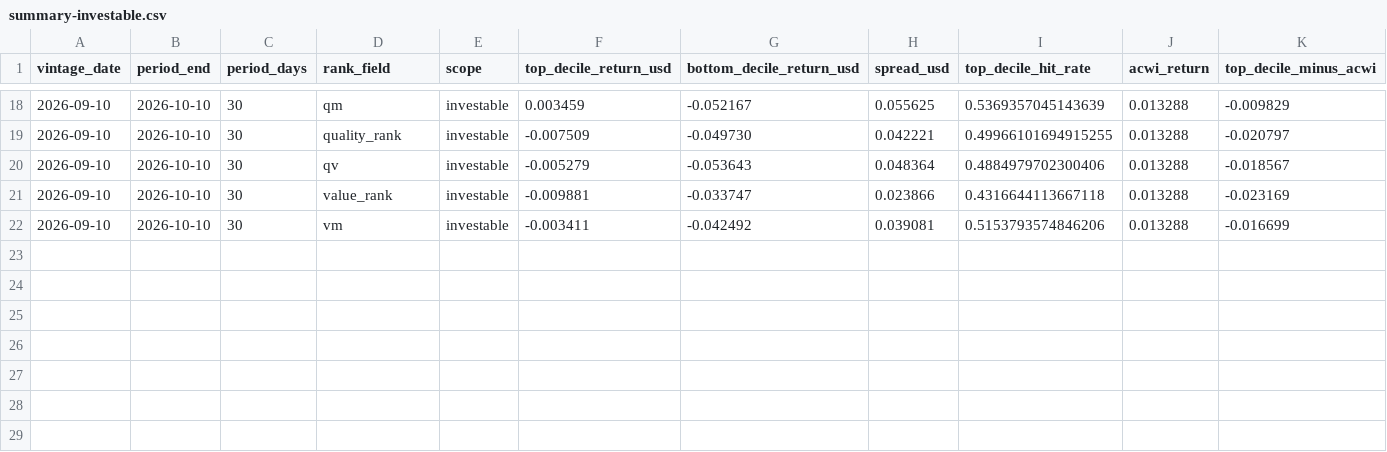
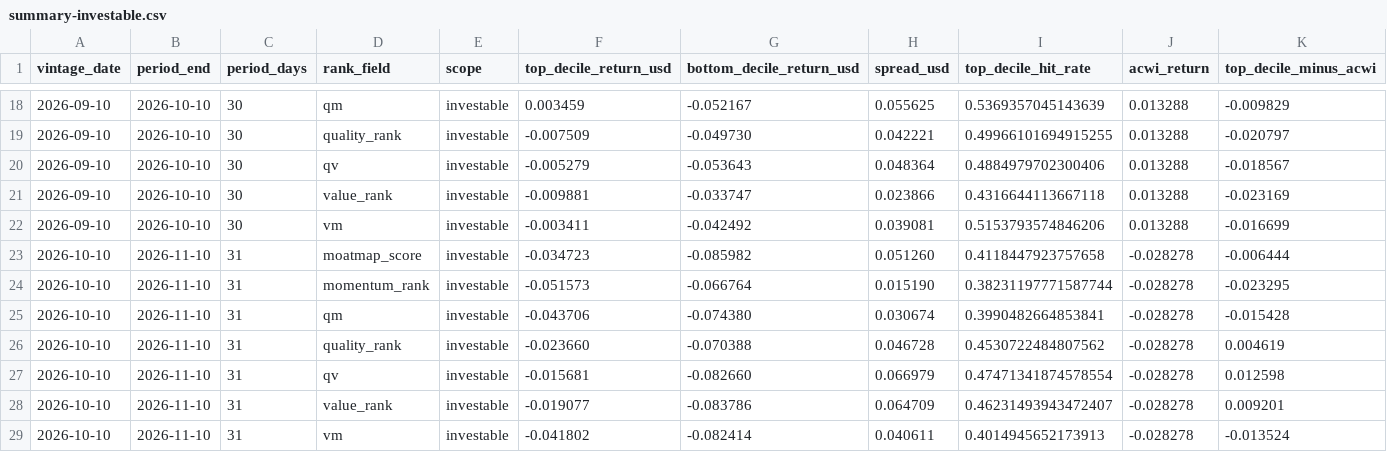
Before and after one commit to gavintan777/moatmap-data, a CSV file: data/decile-tracker/summary-investable.csv, drawn as a sheet; only a part is shown, gaps mark what is left out.

```diff
--- a/data/decile-tracker/summary-investable.csv
+++ b/data/decile-tracker/summary-investable.csv
@@ -22 +22,8 @@ vintage_date,period_end,period_days,rank_field,scope,top_decile_return_usd,botto
 2026-09-10,2026-10-10,30,vm,investable,-0.003411,-0.042492,0.039081,0.5153793574846206,0.013288,-0.016699
+2026-10-10,2026-11-10,31,moatmap_score,investable,-0.034723,-0.085982,0.051260,0.4118447923757658,-0.028278,-0.006444
+2026-10-10,2026-11-10,31,momentum_rank,investable,-0.051573,-0.066764,0.015190,0.38231197771587744,-0.028278,-0.023295
+2026-10-10,2026-11-10,31,qm,investable,-0.043706,-0.074380,0.030674,0.3990482664853841,-0.028278,-0.015428
+2026-10-10,2026-11-10,31,quality_rank,investable,-0.023660,-0.070388,0.046728,0.4530722484807562,-0.028278,0.004619
+2026-10-10,2026-11-10,31,qv,investable,-0.015681,-0.082660,0.066979,0.47471341874578554,-0.028278,0.012598
+2026-10-10,2026-11-10,31,value_rank,investable,-0.019077,-0.083786,0.064709,0.46231493943472407,-0.028278,0.009201
+2026-10-10,2026-11-10,31,vm,investable,-0.041802,-0.082414,0.040611,0.4014945652173913,-0.028278,-0.013524
```
Also changed, not shown: data/decile-tracker/ai-cohorts-full.csv, data/decile-tracker/ai-cohorts-investable.csv, 6 other files.
